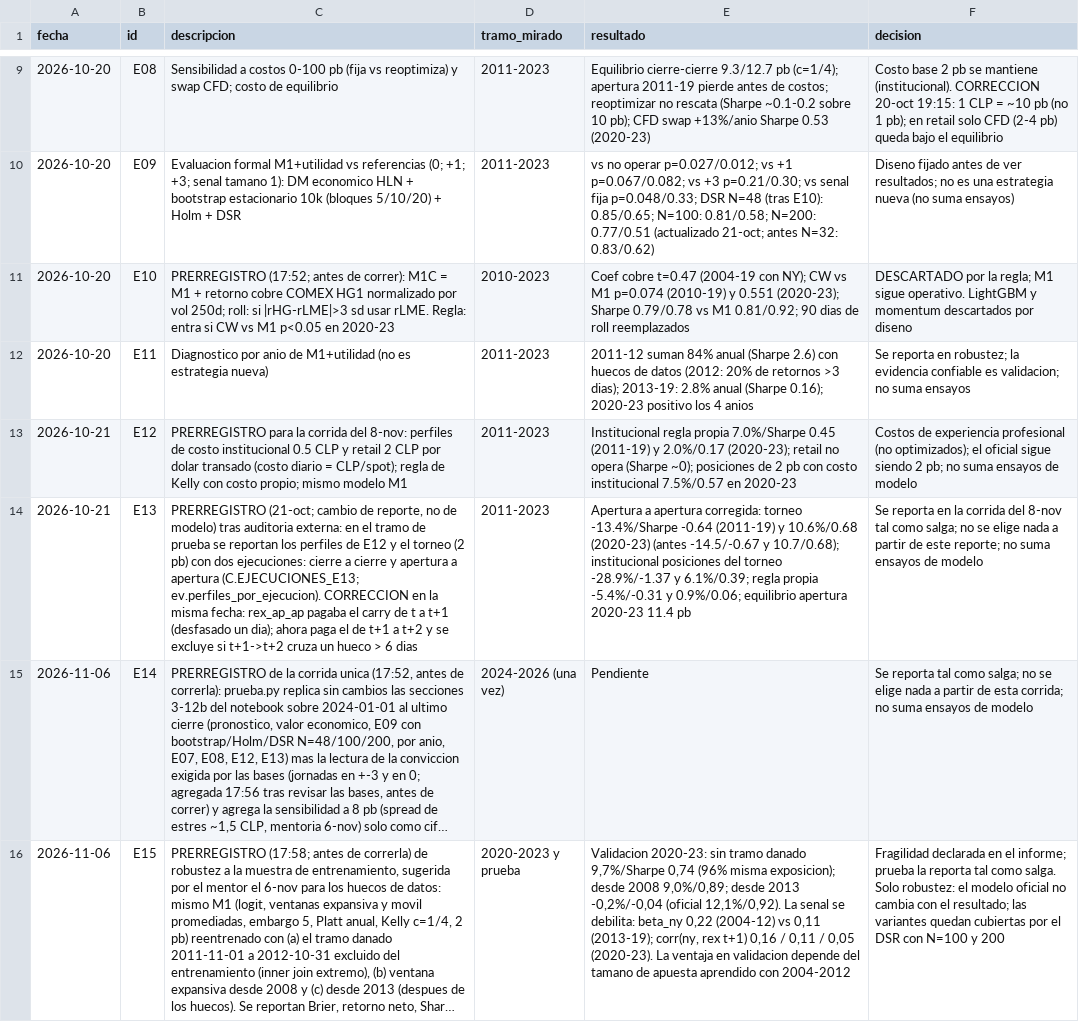
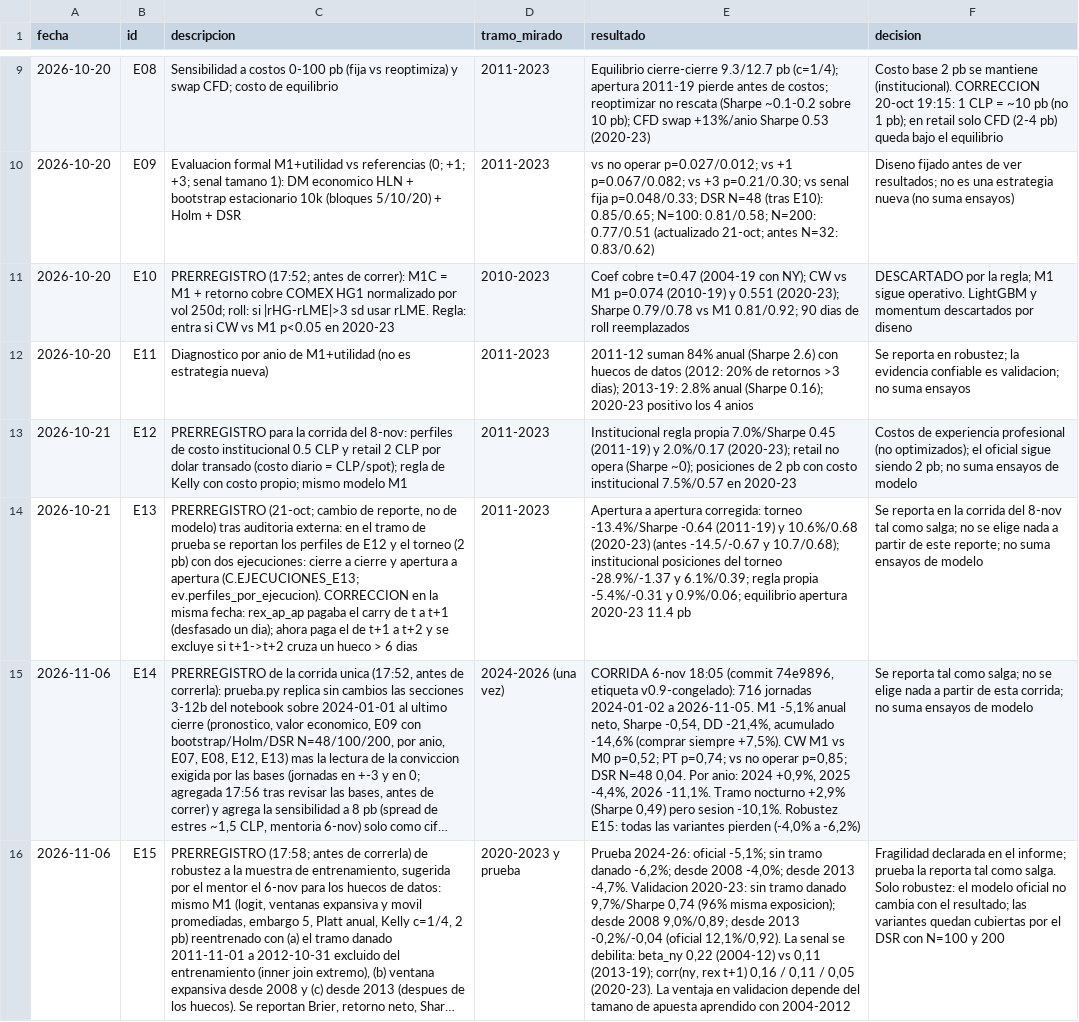
Before and after one commit to dponcea/Torneo-Quant-Finance, a CSV file: reports/registro_experimentos.csv, drawn as a sheet; only a part is shown, gaps mark what is left out; long unchanged cells end in …; the diff names each change by its address in the sheet, - before the commit and + after, or states it on an @@ line.

Commit message:
Informe completo, README con resultados y notebook al 6-nov

```diff
--- a/reports/registro_experimentos.csv
+++ b/reports/registro_experimentos.csv
-E15 (resultado): Pendiente
+E15 (resultado): CORRIDA 6-nov 18:05 (commit 74e9896, etiqueta v0.9-congelado): 716 jornadas 2024-01-02 a 2026-11-05. M1 -5,1% anual neto, Sharpe -0,54, DD -21,4%, acumulado -14,6% (comprar siempre +7,5%). CW M1 vs M0 p=0,52; PT p=0,74; vs no operar p=0,85; DSR N=48 0,04. Por anio: 2024 +0,9%, 2025 -4,4%, 2026 -11,1%. Tramo nocturno +2,9% (Sharpe 0,49) pero sesion -10,1%. Robustez E15: todas las variantes pierden (-4,0% a -6,2%)
-E16 (resultado): Validacion 2020-23:…
+E16 (resultado): Prueba 2024-26: oficial -5,1%; sin tramo danado -6,2%; desde 2008 -4,0%; desde 2013 -4,7%. Validacion 2020-23:…
```
Also changed, not shown: reports/prueba_ensayo/perfiles_E12.csv, reports/prueba_ensayo/perfiles_E13.csv, 37 other files.
